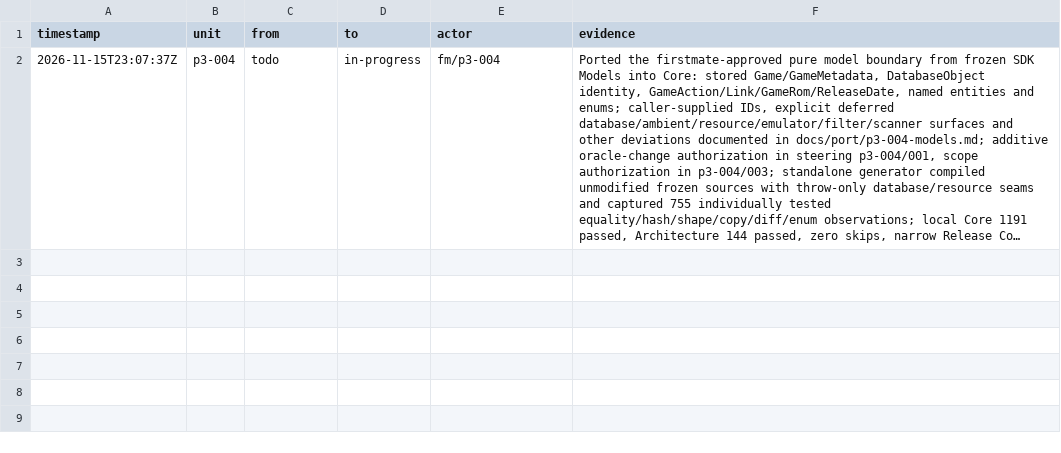
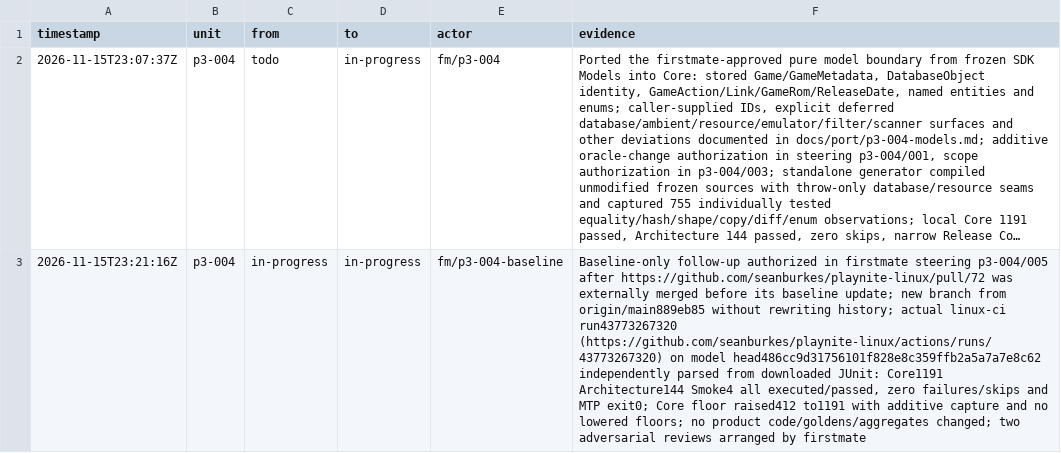
Before and after one commit to seanburkes/playnite-linux, a TSV file: docs/port/units/p3-004.ledger.tsv, drawn as a sheet; long unchanged cells end in …; the diff names each change by its address in the sheet, - before the commit and + after, or states it on an @@ line.

Commit message:
test(models): record actual CI model count as Core floor

```diff
--- a/docs/port/units/p3-004.ledger.tsv
+++ b/docs/port/units/p3-004.ledger.tsv
+row 3: 2026-11-15T23:21:16Z | p3-004 | in-progress | in-progress | fm/p3-004-baseline | Baseline-only follow-up authorized in firstmate steering p3-004/005 after https://github.com/seanburkes/playnite-linux/pull/72 was externally merged before its baseline update; new branch from origin/main889eb85 without rewriting history; actual linux-ci run43773267320 (https://github.com/seanburkes/playnite-linux/actions/runs/43773267320) on model head486cc9d31756101f828e8c359ffb2a5a7a7e8c62 independently parsed from downloaded JUnit: Core1191 Architecture144 Smoke4 all executed/passed, zero failures/skips and MTP exit0; Core floor raised412 to1191 with additive capture and no lowered floors; no product code/goldens/aggregates changed; two adversarial reviews arranged by firstmate
```
Also changed, not shown: docs/port/units/p3-004.queue.tsv, 1 other file.
